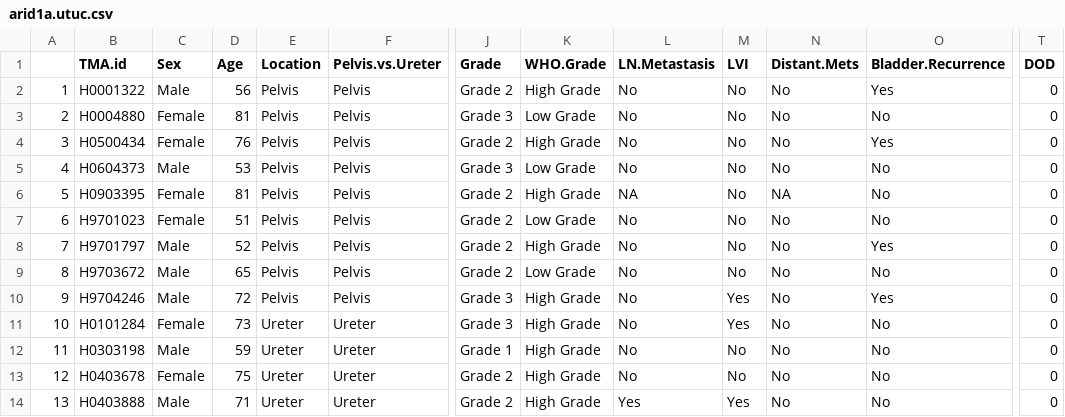
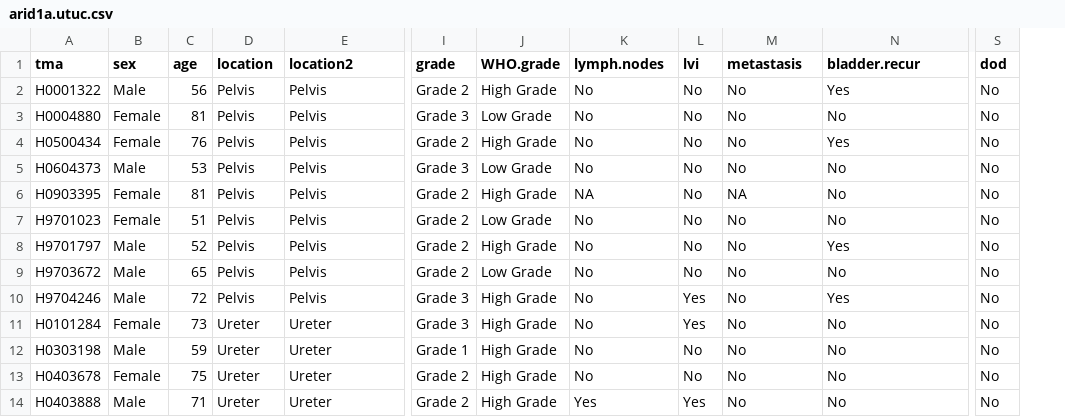
Before and after one commit to alcideschaux/ARID1a-UTUC, a CSV file: arid1a.utuc.csv, drawn as a sheet; only a part is shown, gaps mark what is left out; removed rows and columns are numbered as before the commit, all else as after; the diff covers the shown part only; the diff names each change by its address in the sheet, - before the commit and + after, or states it on an @@ line.

Commit message:
Variable names fixed

```diff
--- a/arid1a.utuc.csv
+++ b/arid1a.utuc.csv
-column A, rows 2-14: 1 | 2 | 3 | 4 | 5 | 6 | 7 | 8 | 9 | 10 | 11 | 12 | 13
-column T (DOD), rows 2-14: all 0
+column S (dod), rows 2-14: all No
-A1: TMA.id
+A1: tma
-B1: Sex
+B1: sex
-C1: Age
+C1: age
-D1: Location
+D1: location
-E1: Pelvis.vs.Ureter
+E1: location2
-I1: Grade
+I1: grade
-J1: WHO.Grade
+J1: WHO.grade
-K1: LN.Metastasis
+K1: lymph.nodes
-L1: LVI
+L1: lvi
-M1: Distant.Mets
+M1: metastasis
-N1: Bladder.Recurrence
+N1: bladder.recur
```
Also changed, not shown: 9 edited cells elsewhere in this file.
